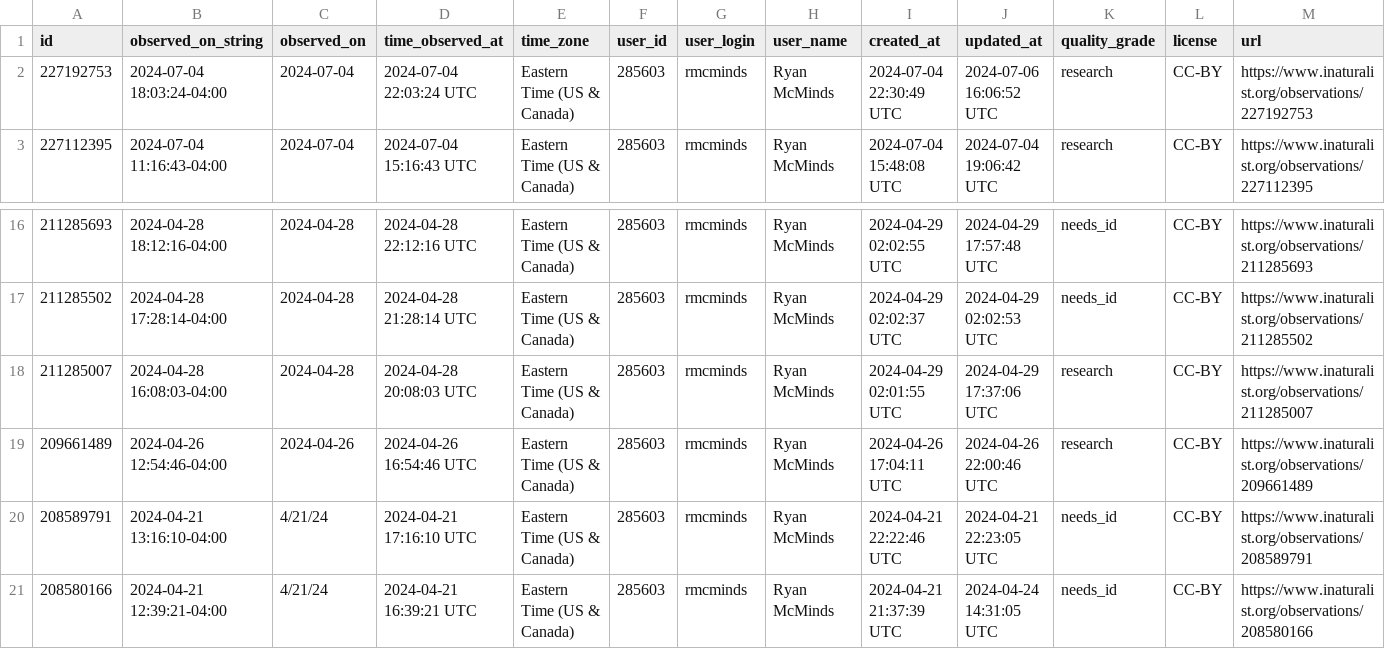
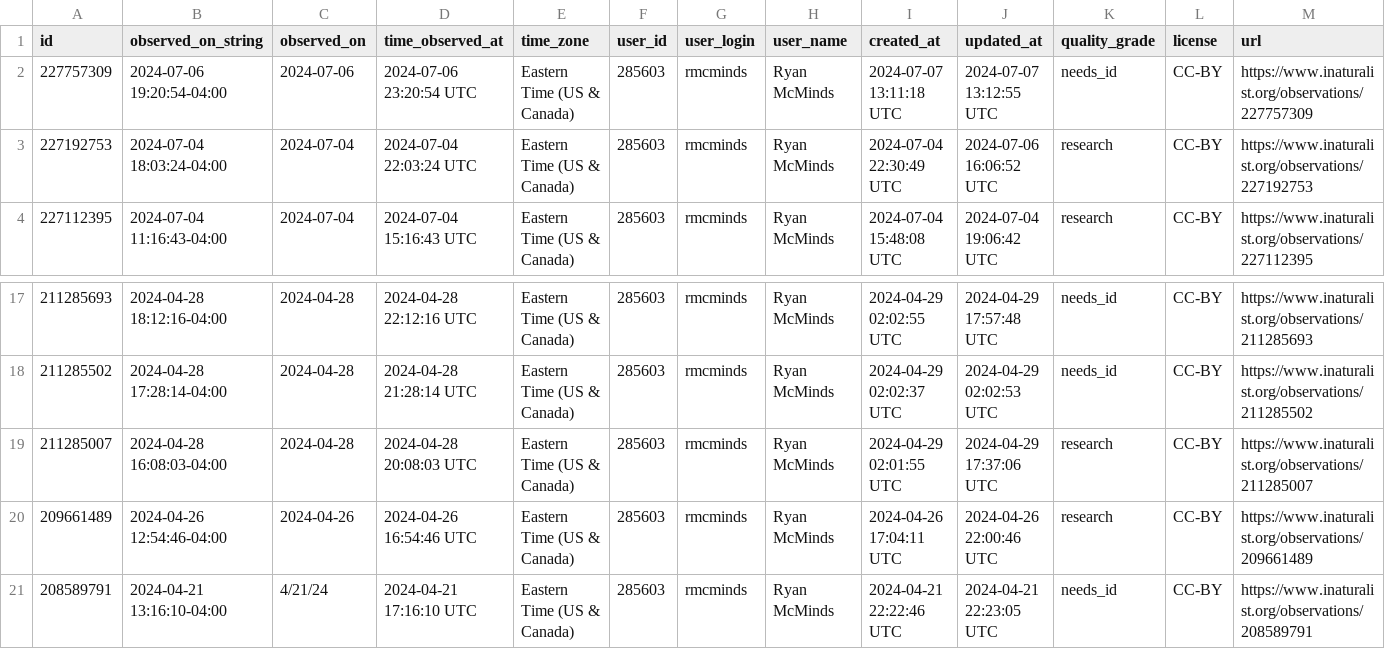
Before and after one commit to rmcminds/merdemicrobes, a CSV file: _data/most_recent_new_taxa.csv, drawn as a sheet; only a part is shown, gaps mark what is left out; removed rows and columns are numbered as before the commit, all else as after; rows hold the shown columns only; the diff names each change by its address in the sheet, - before the commit and + after, or states it on an @@ line.

Commit message:
automated Github Actions data update

```diff
--- a/_data/most_recent_new_taxa.csv
+++ b/_data/most_recent_new_taxa.csv
+row 2: 227757309 | 2024-07-06 19:20:54-04:00 | 2024-07-06 | 2024-07-06 23:20:54 UTC | Eastern Time (US & Canada) | 285603 | rmcminds | Ryan McMinds | 2024-07-07 13:11:18 UTC | 2024-07-07 13:12:55 UTC | needs_id | CC-BY | https://www.inaturalist.org/observations/227757309
-row 21: 208580166 | 2024-04-21 12:39:21-04:00 | 4/21/24 | 2024-04-21 16:39:21 UTC | Eastern Time (US & Canada) | 285603 | rmcminds | Ryan McMinds | 2024-04-21 21:37:39 UTC | 2024-04-24 14:31:05 UTC | needs_id | CC-BY | https://www.inaturalist.org/observations/208580166
```
Also changed, not shown: 1 other file.
